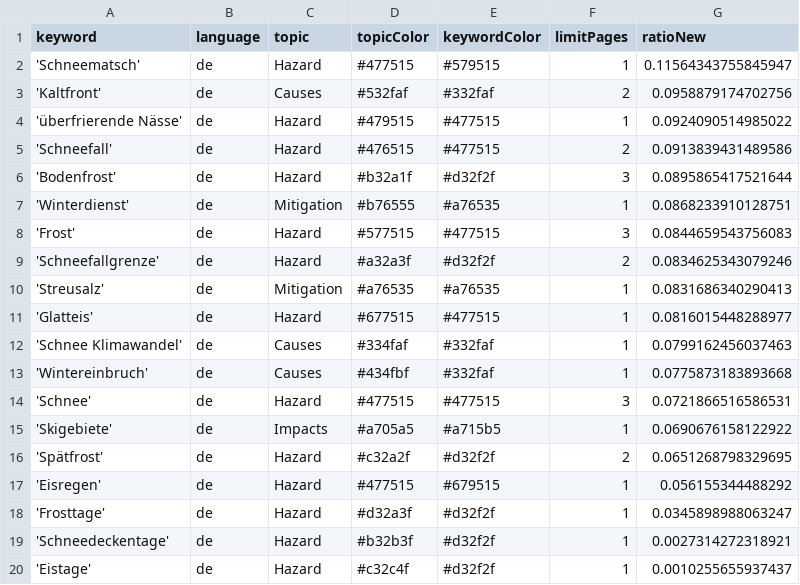
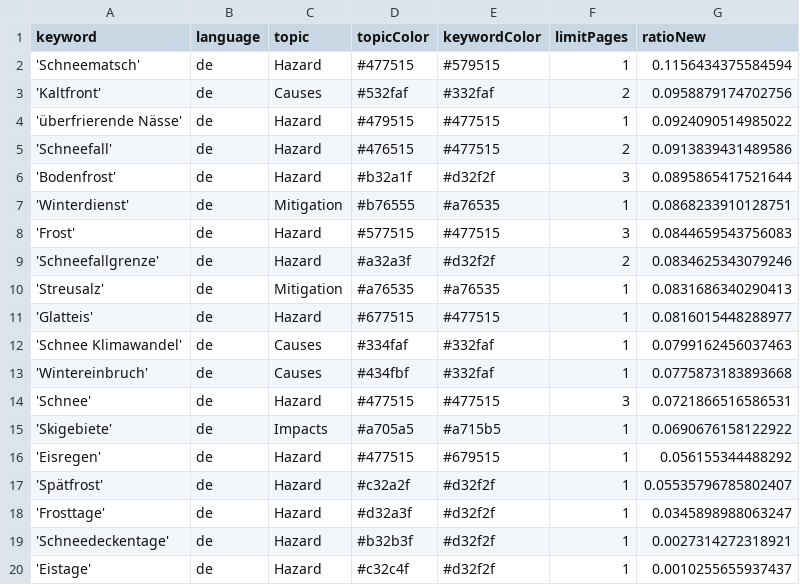
Before and after one commit to tlais147-physgeo01/snowIceIsComing, a CSV file: keywords.csv, drawn as a sheet.

Commit message:
Commit from GitHub Actions (harvest:0.0)

```diff
--- a/keywords.csv
+++ b/keywords.csv
@@ -1,3 +1,3 @@
 keyword,language,topic,topicColor,keywordColor,limitPages,ratioNew
-'Schneematsch',de,Hazard,#477515,#579515,1,0.11564343755845947
+'Schneematsch',de,Hazard,#477515,#579515,1,0.1156434375584594
 'Kaltfront',de,Causes,#532faf,#332faf,2,0.0958879174702756
@@ -15,4 +15,4 @@ keyword,language,topic,topicColor,keywordColor,limitPages,ratioNew
 'Skigebiete',de,Impacts,#a705a5,#a715b5,1,0.0690676158122922
-'Spätfrost',de,Hazard,#c32a2f,#d32f2f,2,0.0651268798329695
 'Eisregen',de,Hazard,#477515,#679515,1,0.056155344488292
+'Spätfrost',de,Hazard,#c32a2f,#d32f2f,1,0.05535796785802407
 'Frosttage',de,Hazard,#d32a3f,#d32f2f,1,0.0345898988063247
```
